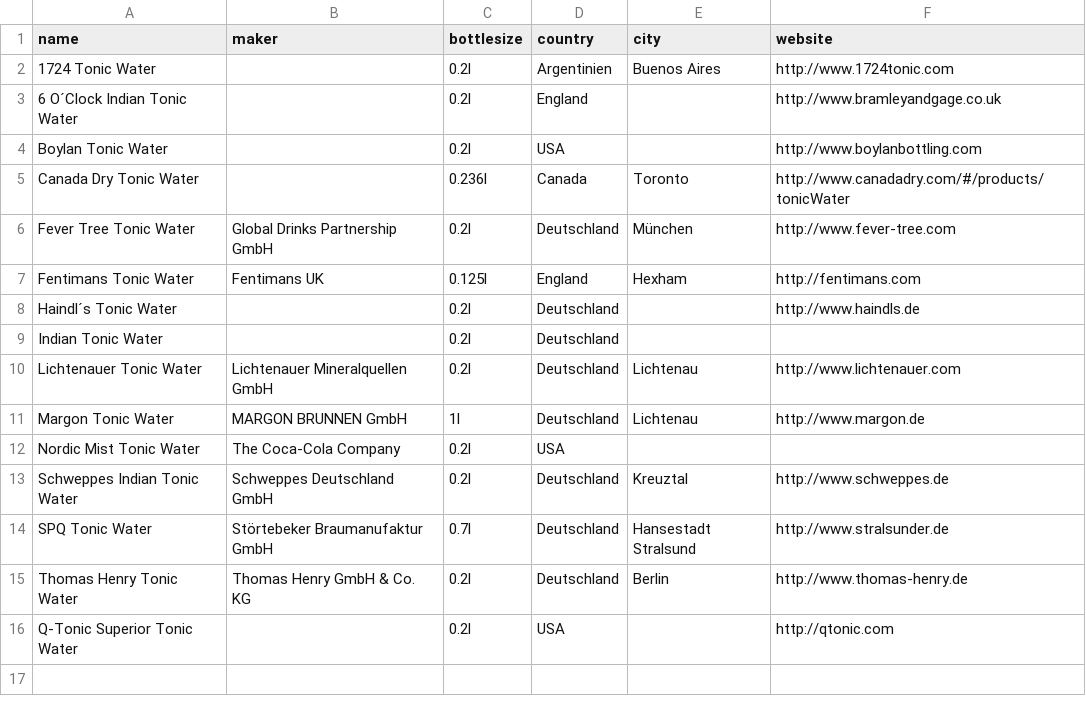
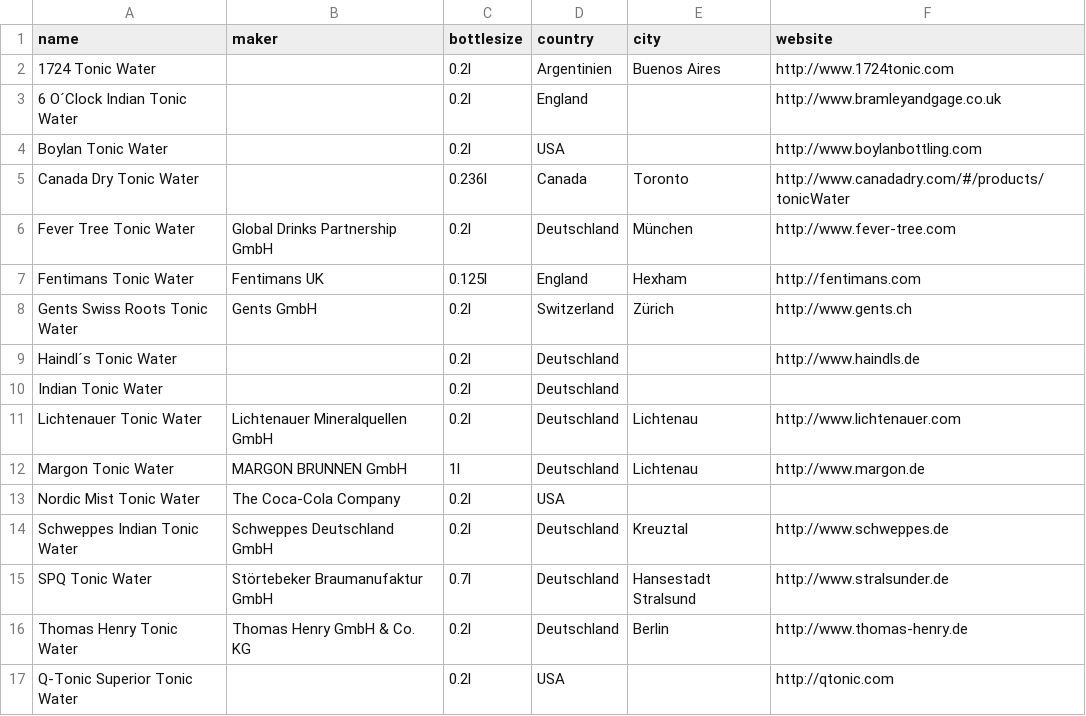
Before and after one commit to jstrobel/gin-and-tonic, a CSV file: tonic.csv, drawn as a sheet; the diff names each change by its address in the sheet, - before the commit and + after, or states it on an @@ line.

Commit message:
- Add more gin and tonic

```diff
--- a/tonic.csv
+++ b/tonic.csv
+row 8: Gents Swiss Roots Tonic Water | Gents GmbH | 0.2l | Switzerland | Zürich | http://www.gents.ch
```
Also changed, not shown: gin.csv.
